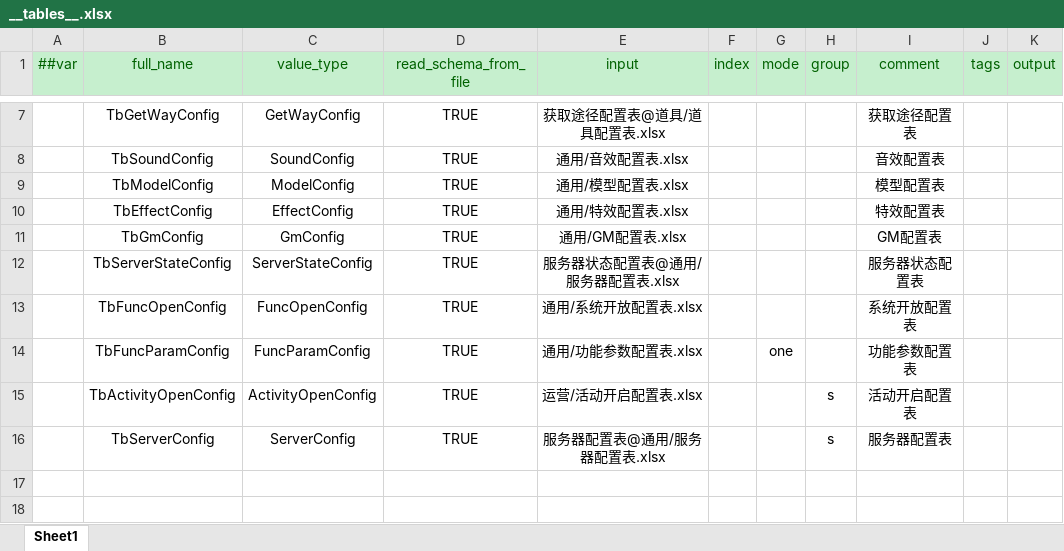
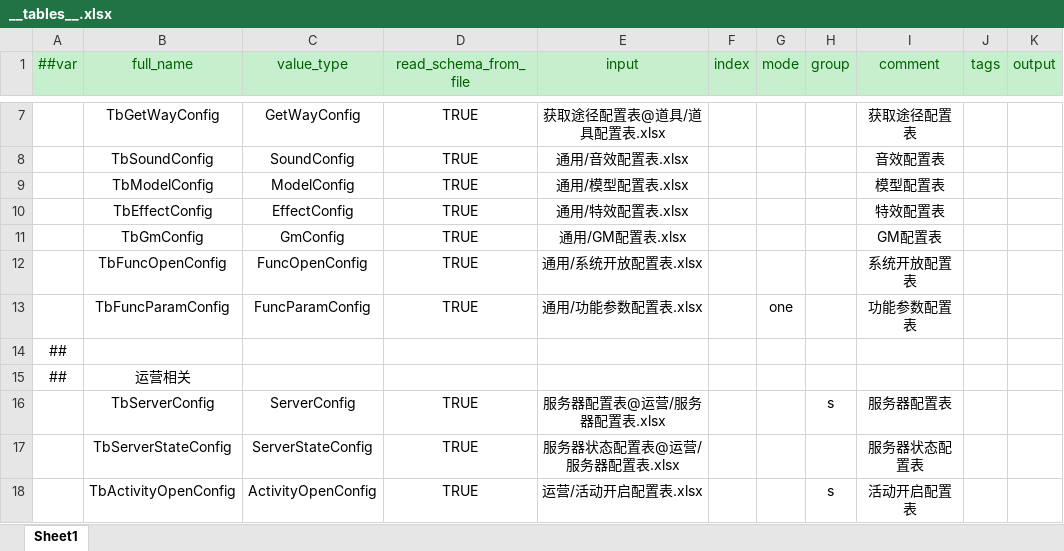
Before and after one commit to AmaniDawn/DGame, an Excel workbook: GameConfig/Datas/Defines/__tables__.xlsx, sheet Sheet1, drawn as a sheet; only a part is shown, gaps mark what is left out; values as stored, in another font and other column widths than the file's, no borders; removed rows and columns are numbered as before the commit, all else as after; the diff names each change by its address in the sheet, - before the commit and + after, or states it on an @@ line.

```diff
--- a/GameConfig/Datas/Defines/__tables__.xlsx (sheet Sheet1)
+++ b/GameConfig/Datas/Defines/__tables__.xlsx (sheet Sheet1)
-row 12:  | TbServerStateConfig | ServerStateConfig | TRUE | 服务器状态配置表@通用/服务器配置表.xlsx |  |  |  | 服务器状态配置表
+row 14: ##
+row 15: ## | 运营相关
+row 16:  | TbServerConfig | ServerConfig | TRUE | 服务器配置表@运营/服务器配置表.xlsx |  |  | s | 服务器配置表
+row 17:  | TbServerStateConfig | ServerStateConfig | TRUE | 服务器状态配置表@运营/服务器配置表.xlsx |  |  |  | 服务器状态配置表
-row 16:  | TbServerConfig | ServerConfig | TRUE | 服务器配置表@通用/服务器配置表.xlsx |  |  | s | 服务器配置表
```
Also changed, not shown: 6 other files.
